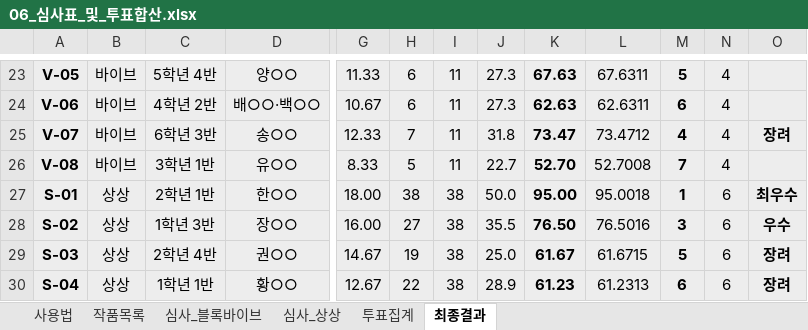
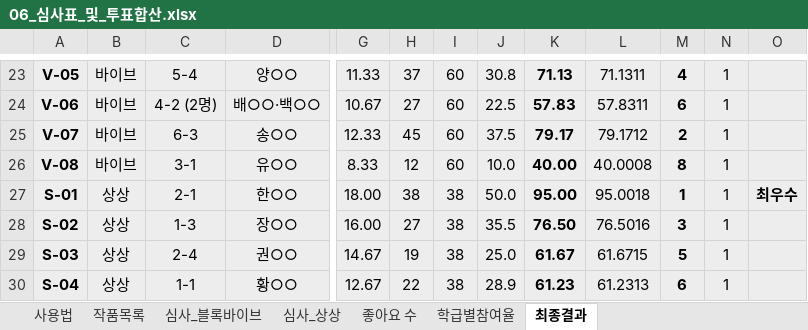
Before and after one commit to superynr/-, an Excel workbook: 위례AI코딩챌린지/06_심사표_및_투표합산.xlsx, sheet 최종결과, drawn as a sheet; only a part is shown, gaps mark what is left out; values as stored, in another font and other column widths than the file's, no borders; charts and pictures and conditional formats not drawn; the diff covers the shown part only; the diff names each change by its address in the sheet, - before the commit and + after, or states it on an @@ line.

```diff
--- a/위례AI코딩챌린지/06_심사표_및_투표합산.xlsx (sheet 최종결과)
+++ b/위례AI코딩챌린지/06_심사표_및_투표합산.xlsx (sheet 최종결과)
-sheet tab: 투표집계
+sheet tab: 좋아요 수
+sheet tab: 학급별참여율
-C23: 5학년 4반
+C23: 5-4
-H23: 6
+H23: 37
-I23:I26: 11
+I23:I26: 60
-J23: 27.3
+J23: 30.8
-K23: 67.63
+K23: 71.13
-L23: 67.6311
+L23: 71.1311
-M23: 5
+M23: 4
-N23:N26: 4
+N23:N26: 1
-C24: 4학년 2반
+C24: 4-2 (2명)
-H24: 6
+H24: 27
-J24: 27.3
+J24: 22.5
-K24: 62.63
+K24: 57.83
-L24: 62.6311
+L24: 57.8311
-C25: 6학년 3반
+C25: 6-3
-H25: 7
+H25: 45
-J25: 31.8
+J25: 37.5
-K25: 73.47
+K25: 79.17
-L25: 73.4712
+L25: 79.1712
-M25: 4
+M25: 2
-O25: 장려
+O25: (empty)
-C26: 3학년 1반
+C26: 3-1
-H26: 5
+H26: 12
-J26: 22.7
+J26: 10.0
-K26: 52.70
+K26: 40.00
-L26: 52.7008
+L26: 40.0008
-M26: 7
+M26: 8
-C27: 2학년 1반
+C27: 2-1
-N27:N30: 6
+N27:N30: 1
-C28: 1학년 3반
+C28: 1-3
-O28: 우수
+O28: (empty)
-C29: 2학년 4반
+C29: 2-4
-O29:O30: 장려
+O29:O30: (empty)
-C30: 1학년 1반
+C30: 1-1
```
Also changed, not shown: 121 edited cells elsewhere in this sheet, sheet 좋아요 수, sheet 사용법, sheet 작품목록, formulas that keep their value, 19 other files.
